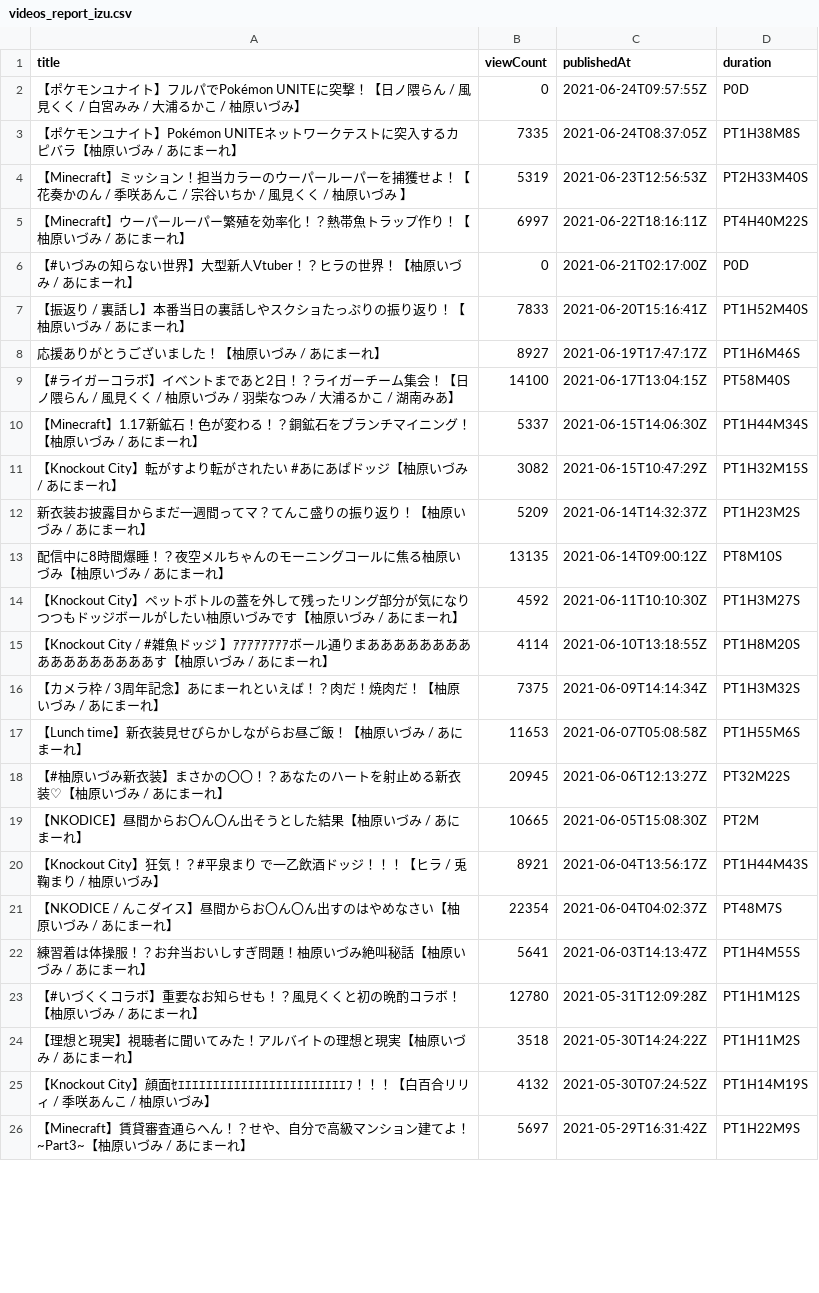
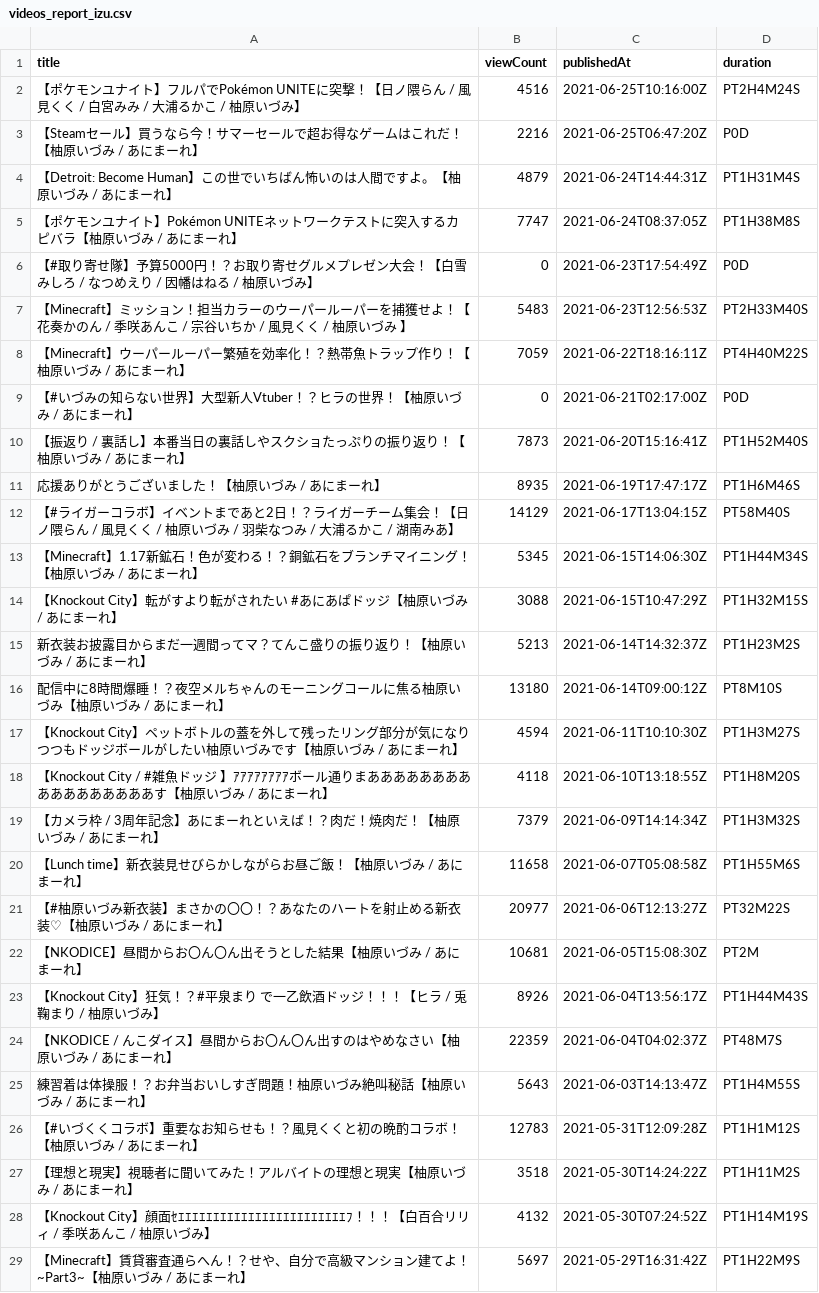
Before and after one commit to publictrain/oshihuya, a CSV file: videos_report_izu.csv, drawn as a sheet; only a part is shown; addresses are those after the commit; the diff covers the shown part only; the diff names each change by its address in the sheet, - before the commit and + after, or states it on an @@ line.

```diff
--- a/videos_report_izu.csv
+++ b/videos_report_izu.csv
-B2 (viewCount): 0
+B2 (viewCount): 4516
-C2 (publishedAt): 2021-06-24T09:57:55Z
+C2 (publishedAt): 2021-06-25T10:16:00Z
-D2 (duration): P0D
+D2 (duration): PT2H4M24S
+row 3: 【Steamセール】買うなら今！サマーセールで超お得なゲームはこれだ！【柚原いづみ / あにまーれ】 | 2216 | 2021-06-25T06:47:20Z | P0D
+row 4: 【Detroit: Become Human】この世でいちばん怖いのは人間ですよ。【柚原いづみ / あにまーれ】 | 4879 | 2021-06-24T14:44:31Z | PT1H31M4S
-B5 (viewCount): 7335
+B5 (viewCount): 7747
+row 6: 【#取り寄せ隊】予算5000円！？お取り寄せグルメプレゼン大会！【白雪みしろ / なつめえり / 因幡はねる / 柚原いづみ】 | 0 | 2021-06-23T17:54:49Z | P0D
-B7 (viewCount): 5319
+B7 (viewCount): 5483
-B8 (viewCount): 6997
+B8 (viewCount): 7059
-B10 (viewCount): 7833
+B10 (viewCount): 7873
-B11 (viewCount): 8927
+B11 (viewCount): 8935
-B12 (viewCount): 14100
+B12 (viewCount): 14129
-B13 (viewCount): 5337
+B13 (viewCount): 5345
-B14 (viewCount): 3082
+B14 (viewCount): 3088
-B15 (viewCount): 5209
+B15 (viewCount): 5213
-B16 (viewCount): 13135
+B16 (viewCount): 13180
-B17 (viewCount): 4592
+B17 (viewCount): 4594
-B18 (viewCount): 4114
+B18 (viewCount): 4118
-B19 (viewCount): 7375
+B19 (viewCount): 7379
-B20 (viewCount): 11653
+B20 (viewCount): 11658
-B21 (viewCount): 20945
+B21 (viewCount): 20977
-B22 (viewCount): 10665
+B22 (viewCount): 10681
-B23 (viewCount): 8921
+B23 (viewCount): 8926
-B24 (viewCount): 22354
+B24 (viewCount): 22359
-B25 (viewCount): 5641
+B25 (viewCount): 5643
-B26 (viewCount): 12780
+B26 (viewCount): 12783
```
Also changed, not shown: 2 added rows, 4 removed rows and 58 edited cells elsewhere in this file, videos_report_anna.csv, videos_report_mea.csv, 20 other files.
